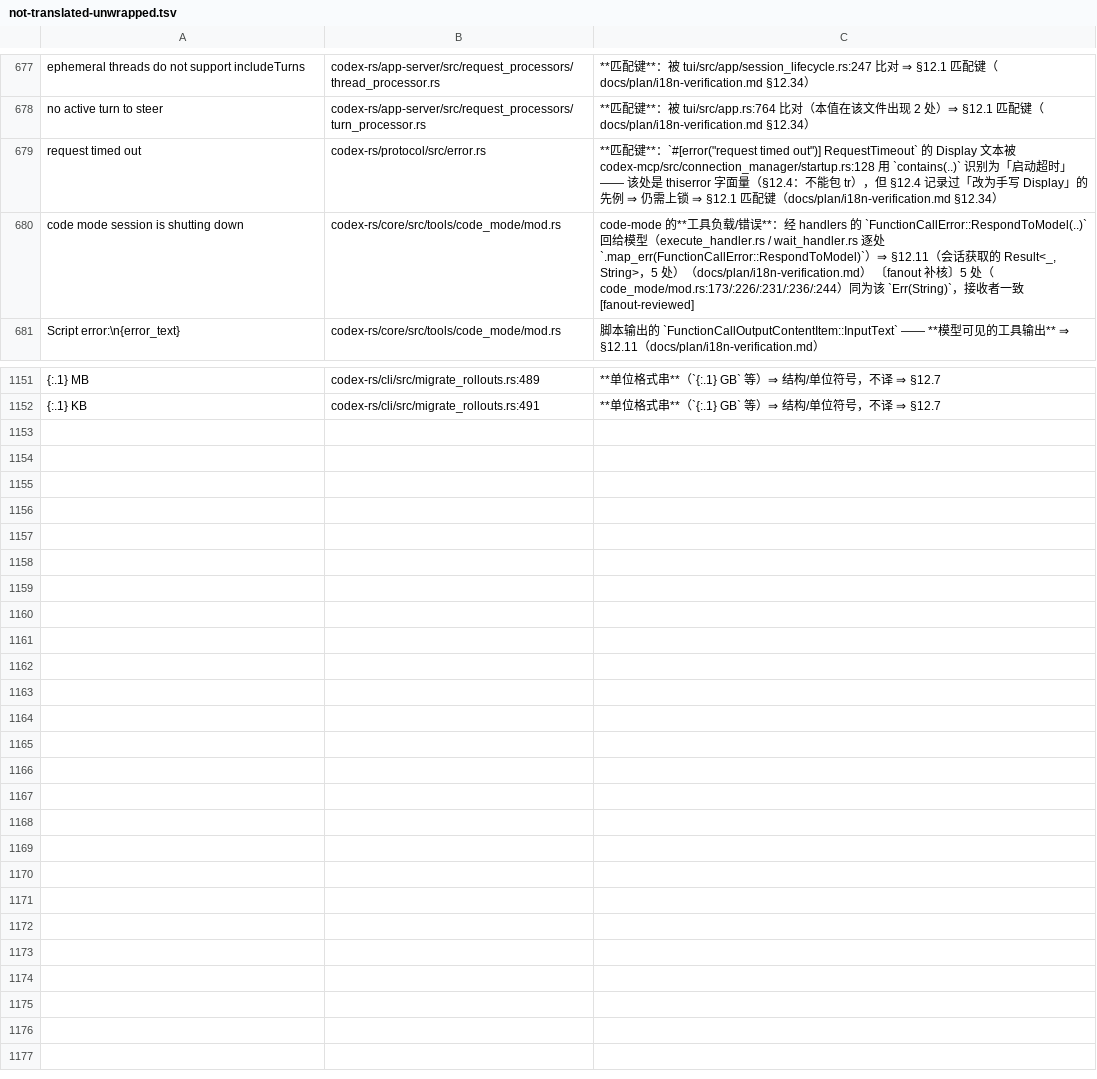
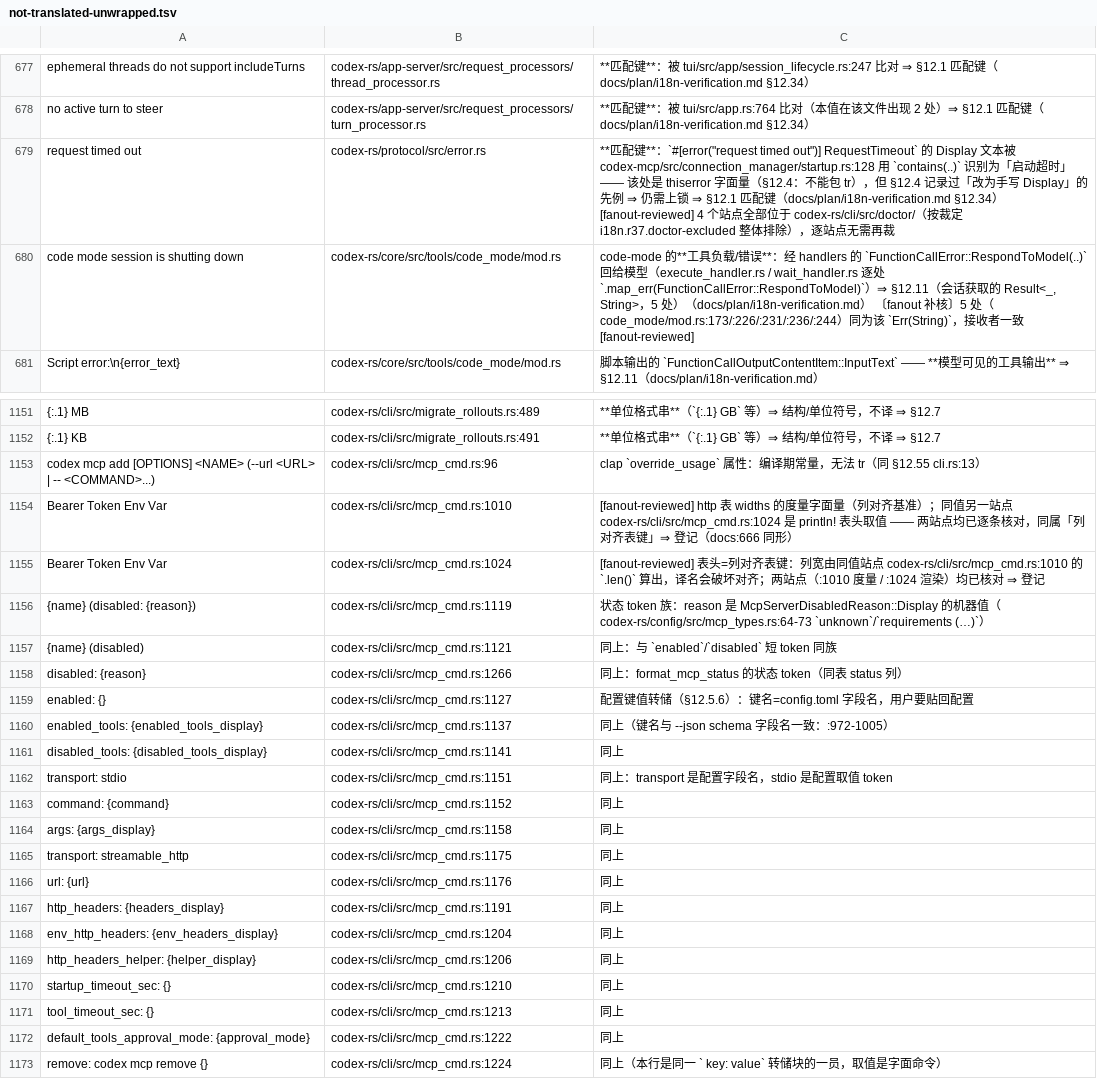
Before and after one commit to clearnature/codex, a TSV file: codex-rs/i18n/not-translated-unwrapped.tsv, drawn as a sheet; only a part is shown, gaps mark what is left out; the diff names each change by its address in the sheet, - before the commit and + after, or states it on an @@ line.

Commit message:
i18n(cli): 裁定 mcp_cmd.rs 全部 51 站点（译 30 / 登记 21）
- 译 30 站点 / 22 条新词条：命令行成功语、OAuth 提示、加载/写盘失败、服务器名校验
- 登记 21 站点：clap override_usage、两张列对齐表头、mcp get 配置键值转储（§12.5.6）、
  format_mcp_status 的状态 token（reason 为 McpServerDisabledReason::Display 机器值）
- 文档 §12.58 记录裁定与未采用的替代方案（表头译名需同时改 CJK 显示宽度）

```diff
--- a/codex-rs/i18n/not-translated-unwrapped.tsv
+++ b/codex-rs/i18n/not-translated-unwrapped.tsv
-C679: …§12.34）
+C679: …§12.34） [fanout-reviewed] 4 个站点全部位于 codex-rs/cli/src/doctor/（按裁定 i18n.r37.doctor-excluded 整体排除），逐站点无需再裁
+row 1153: codex mcp add [OPTIONS] <NAME> (--url <URL> | -- <COMMAND>...) | codex-rs/cli/src/mcp_cmd.rs:96 | clap `override_usage` 属性：编译期常量，无法 tr（同 §12.55 cli.rs:13）
+row 1154: Bearer Token Env Var | codex-rs/cli/src/mcp_cmd.rs:1010 | [fanout-reviewed] http 表 widths 的度量字面量（列对齐基准）；同值另一站点 codex-rs/cli/src/mcp_cmd.rs:1024 是 println! 表头取值 —— 两站点均已逐条核对，同属「列对齐表键」⇒ 登记（docs:666 同形）
+row 1155: Bearer Token Env Var | codex-rs/cli/src/mcp_cmd.rs:1024 | [fanout-reviewed] 表头=列对齐表键：列宽由同值站点 codex-rs/cli/src/mcp_cmd.rs:1010 的 `.len()` 算出，译名会破坏对齐；两站点（:1010 度量 / :1024 渲染）均已核对 ⇒ 登记
+row 1156: {name} (disabled: {reason}) | codex-rs/cli/src/mcp_cmd.rs:1119 | 状态 token 族：reason 是 McpServerDisabledReason::Display 的机器值（codex-rs/config/src/mcp_types.rs:64-73 `unknown`/`requirements (…)`）
+row 1157: {name} (disabled) | codex-rs/cli/src/mcp_cmd.rs:1121 | 同上：与 `enabled`/`disabled` 短 token 同族
+row 1158: disabled: {reason} | codex-rs/cli/src/mcp_cmd.rs:1266 | 同上：format_mcp_status 的状态 token（同表 status 列）
+row 1159: enabled: {} | codex-rs/cli/src/mcp_cmd.rs:1127 | 配置键值转储（§12.5.6）：键名=config.toml 字段名，用户要贴回配置
+row 1160: enabled_tools: {enabled_tools_display} | codex-rs/cli/src/mcp_cmd.rs:1137 | 同上（键名与 --json schema 字段名一致：:972-1005）
+row 1161: disabled_tools: {disabled_tools_display} | codex-rs/cli/src/mcp_cmd.rs:1141 | 同上
+row 1162: transport: stdio | codex-rs/cli/src/mcp_cmd.rs:1151 | 同上：transport 是配置字段名，stdio 是配置取值 token
+row 1163: command: {command} | codex-rs/cli/src/mcp_cmd.rs:1152 | 同上
+row 1164: args: {args_display} | codex-rs/cli/src/mcp_cmd.rs:1158 | 同上
+row 1165: transport: streamable_http | codex-rs/cli/src/mcp_cmd.rs:1175 | 同上
+row 1166: url: {url} | codex-rs/cli/src/mcp_cmd.rs:1176 | 同上
+row 1167: http_headers: {headers_display} | codex-rs/cli/src/mcp_cmd.rs:1191 | 同上
+row 1168: env_http_headers: {env_headers_display} | codex-rs/cli/src/mcp_cmd.rs:1204 | 同上
+row 1169: http_headers_helper: {helper_display} | codex-rs/cli/src/mcp_cmd.rs:1206 | 同上
+row 1170: startup_timeout_sec: {} | codex-rs/cli/src/mcp_cmd.rs:1210 | 同上
+row 1171: tool_timeout_sec: {} | codex-rs/cli/src/mcp_cmd.rs:1213 | 同上
+row 1172: default_tools_approval_mode: {approval_mode} | codex-rs/cli/src/mcp_cmd.rs:1222 | 同上
+row 1173: remove: codex mcp remove {} | codex-rs/cli/src/mcp_cmd.rs:1224 | 同上（本行是同一 ` key: value` 转储块的一员，取值是字面命令）
```
Also changed, not shown: 3 other files.
